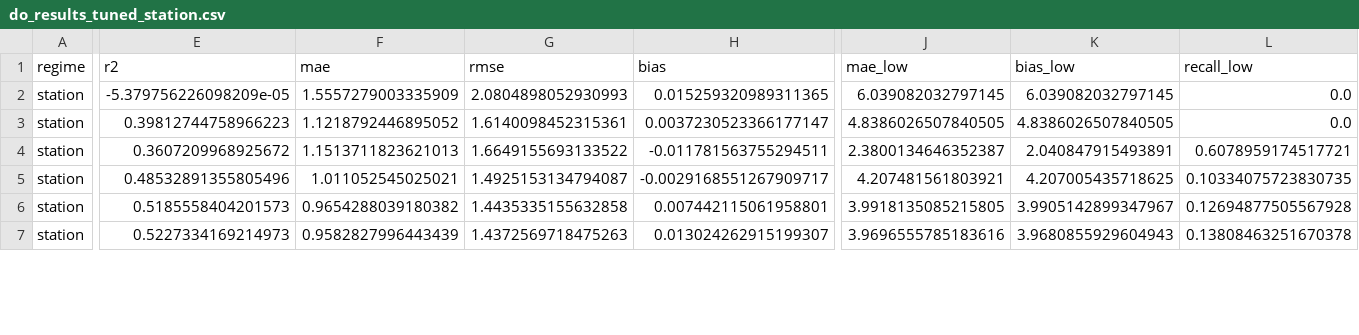
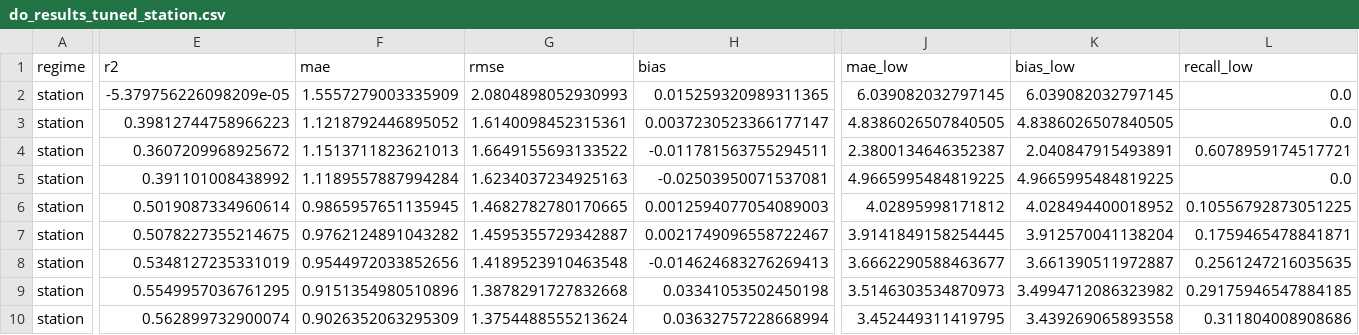
Before and after one commit to kiruthick01/AquaNexus, a CSV file: experiments/do_results_tuned_station.csv, drawn as a sheet; only a part is shown, gaps mark what is left out; addresses are those after the commit; rows hold the shown columns only; the diff covers the shown part only; the diff names each change by its address in the sheet, - before the commit and + after, or states it on an @@ line.

```diff
--- a/experiments/do_results_tuned_station.csv
+++ b/experiments/do_results_tuned_station.csv
+row 5: station | 0.391101008438992 | 1.1189557887994284 | 1.6234037234925163 | -0.02503950071537081 | 4.9665995484819225 | 4.9665995484819225 | 0.0
+row 6: station | 0.5019087334960614 | 0.9865957651135945 | 1.4682782780170665 | 0.0012594077054089003 | 4.02895998171812 | 4.028494400018952 | 0.10556792873051225
+row 7: station | 0.5078227355214675 | 0.9762124891043282 | 1.4595355729342887 | 0.0021749096558722467 | 3.9141849158254445 | 3.912570041138204 | 0.1759465478841871
-E8 (r2): 0.48532891355805496
+E8 (r2): 0.5348127235331019
-F8 (mae): 1.011052545025021
+F8 (mae): 0.9544972033852656
-G8 (rmse): 1.4925153134794087
+G8 (rmse): 1.4189523910463548
-H8 (bias): -0.0029168551267909717
+H8 (bias): -0.014624683276269413
-J8 (mae_low): 4.207481561803921
+J8 (mae_low): 3.6662290588463677
-K8 (bias_low): 4.207005435718625
+K8 (bias_low): 3.661390511972887
-L8 (recall_low): 0.10334075723830735
+L8 (recall_low): 0.2561247216035635
-E9 (r2): 0.5185558404201573
+E9 (r2): 0.5549957036761295
-F9 (mae): 0.9654288039180382
+F9 (mae): 0.9151354980510896
-G9 (rmse): 1.4435335155632858
+G9 (rmse): 1.3878291727832668
-H9 (bias): 0.007442115061958801
+H9 (bias): 0.03341053502450198
-J9 (mae_low): 3.9918135085215805
+J9 (mae_low): 3.5146303534870973
-K9 (bias_low): 3.9905142899347967
+K9 (bias_low): 3.4994712086323982
-L9 (recall_low): 0.12694877505567928
+L9 (recall_low): 0.29175946547884185
-E10 (r2): 0.5227334169214973
+E10 (r2): 0.562899732900074
-F10 (mae): 0.9582827996443439
+F10 (mae): 0.9026352063295309
-G10 (rmse): 1.4372569718475263
+G10 (rmse): 1.3754488555213624
-H10 (bias): 0.013024262915199307
+H10 (bias): 0.03632757228668994
-J10 (mae_low): 3.9696555785183616
+J10 (mae_low): 3.452449311419795
-K10 (bias_low): 3.9680855929604943
+K10 (bias_low): 3.439269065893558
-L10 (recall_low): 0.13808463251670378
+L10 (recall_low): 0.311804008908686
```
Also changed, not shown: 35 edited cells elsewhere in this file, experiments/do_results_default.csv, experiments/do_results_tail_station.csv, 34 other files.
